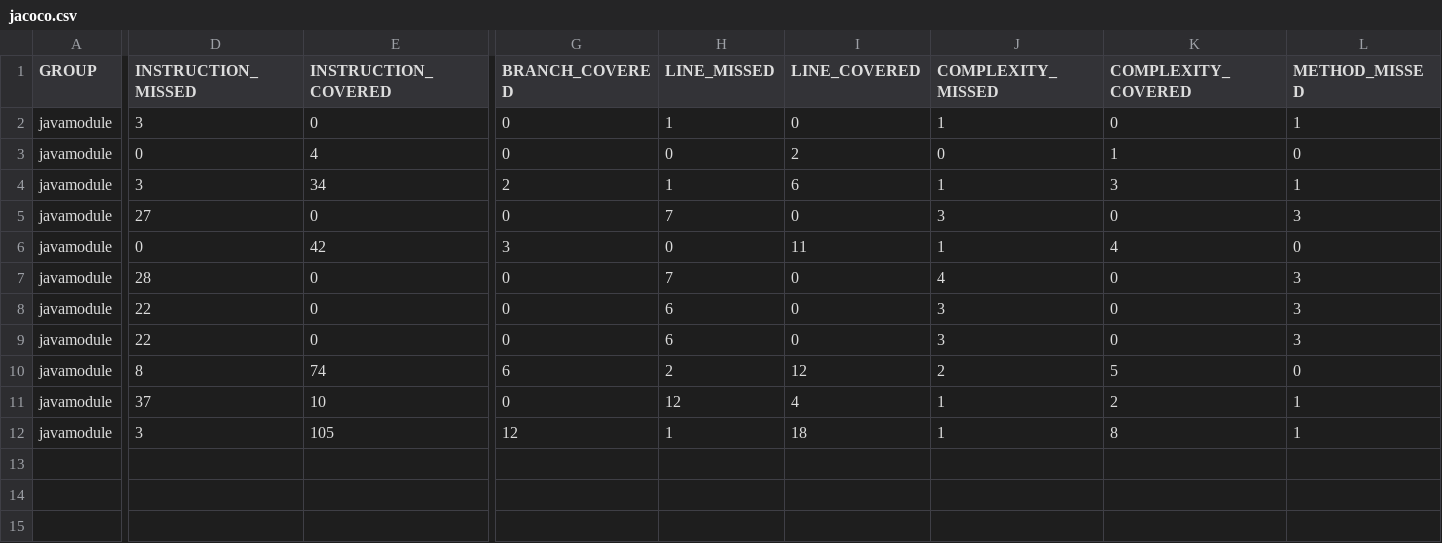
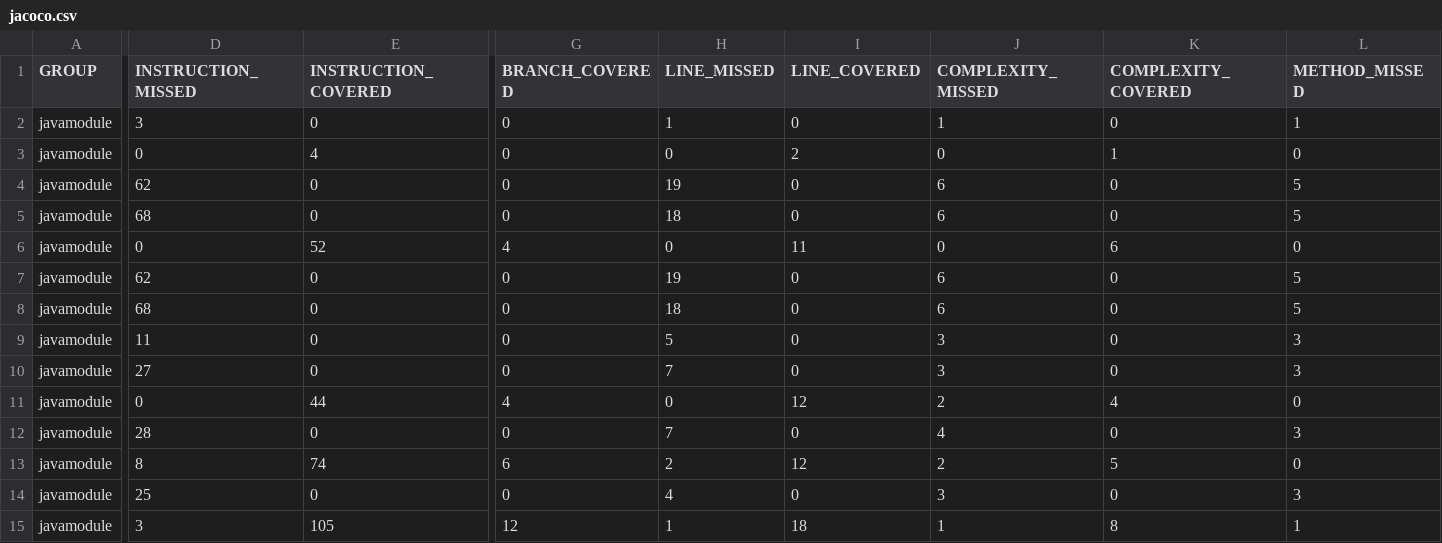
Before and after one commit to djenka22/java-module, a CSV file: javamodule/target/site/jacoco/jacoco.csv, drawn as a sheet; only a part is shown, gaps mark what is left out; removed rows and columns are numbered as before the commit, all else as after; rows hold the shown columns only; the diff covers the shown part only; the diff names each change by its address in the sheet, - before the commit and + after, or states it on an @@ line.

```diff
--- a/javamodule/target/site/jacoco/jacoco.csv
+++ b/javamodule/target/site/jacoco/jacoco.csv
+row 4: javamodule | 62 | 0 | 0 | 19 | 0 | 6 | 0 | 5
+row 5: javamodule | 68 | 0 | 0 | 18 | 0 | 6 | 0 | 5
-D6 (INSTRUCTION_MISSED): 3
+D6 (INSTRUCTION_MISSED): 0
-E6 (INSTRUCTION_COVERED): 34
+E6 (INSTRUCTION_COVERED): 52
-G6 (BRANCH_COVERED): 2
+G6 (BRANCH_COVERED): 4
-H6 (LINE_MISSED): 1
+H6 (LINE_MISSED): 0
-I6 (LINE_COVERED): 6
+I6 (LINE_COVERED): 11
-J6 (COMPLEXITY_MISSED): 1
+J6 (COMPLEXITY_MISSED): 0
-K6 (COMPLEXITY_COVERED): 3
+K6 (COMPLEXITY_COVERED): 6
-L6 (METHOD_MISSED): 1
+L6 (METHOD_MISSED): 0
+row 7: javamodule | 62 | 0 | 0 | 19 | 0 | 6 | 0 | 5
+row 8: javamodule | 68 | 0 | 0 | 18 | 0 | 6 | 0 | 5
+row 9: javamodule | 11 | 0 | 0 | 5 | 0 | 3 | 0 | 3
-E11 (INSTRUCTION_COVERED): 42
+E11 (INSTRUCTION_COVERED): 44
-G11 (BRANCH_COVERED): 3
+G11 (BRANCH_COVERED): 4
-I11 (LINE_COVERED): 11
+I11 (LINE_COVERED): 12
-J11 (COMPLEXITY_MISSED): 1
+J11 (COMPLEXITY_MISSED): 2
-row 8: javamodule | 22 | 0 | 0 | 6 | 0 | 3 | 0 | 3
-row 9: javamodule | 22 | 0 | 0 | 6 | 0 | 3 | 0 | 3
-D14 (INSTRUCTION_MISSED): 37
+D14 (INSTRUCTION_MISSED): 25
-E14 (INSTRUCTION_COVERED): 10
+E14 (INSTRUCTION_COVERED): 0
-H14 (LINE_MISSED): 12
+H14 (LINE_MISSED): 4
-I14 (LINE_COVERED): 4
+I14 (LINE_COVERED): 0
-J14 (COMPLEXITY_MISSED): 1
+J14 (COMPLEXITY_MISSED): 3
-K14 (COMPLEXITY_COVERED): 2
+K14 (COMPLEXITY_COVERED): 0
-L14 (METHOD_MISSED): 1
+L14 (METHOD_MISSED): 3
```
Also changed, not shown: 4 edited cells elsewhere in this file, 59 other files.
